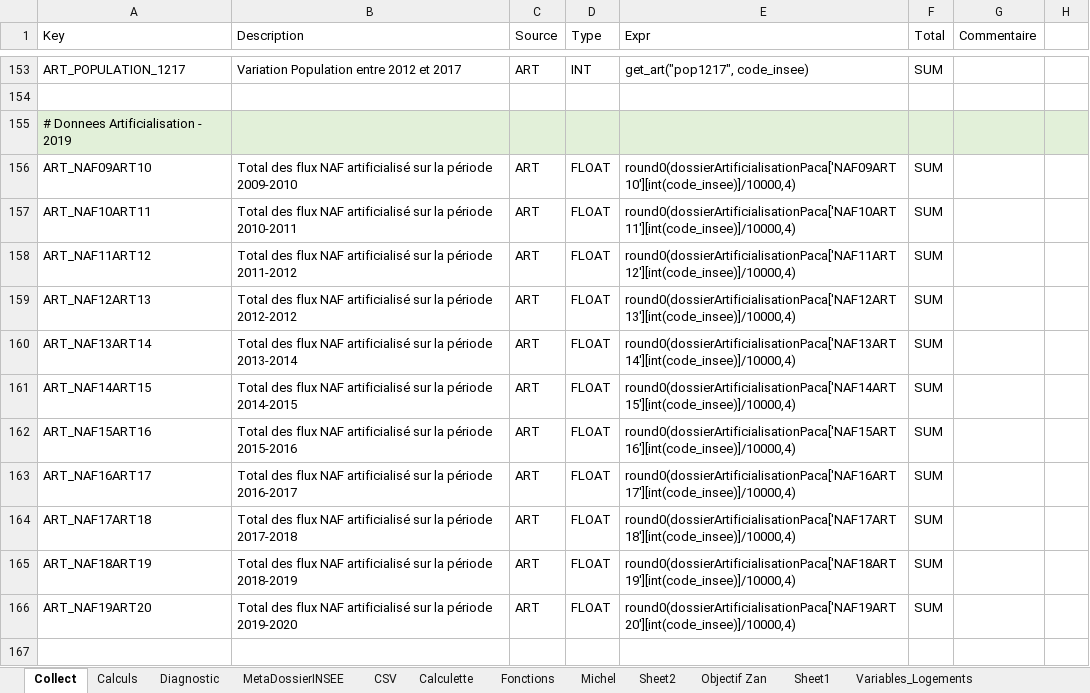
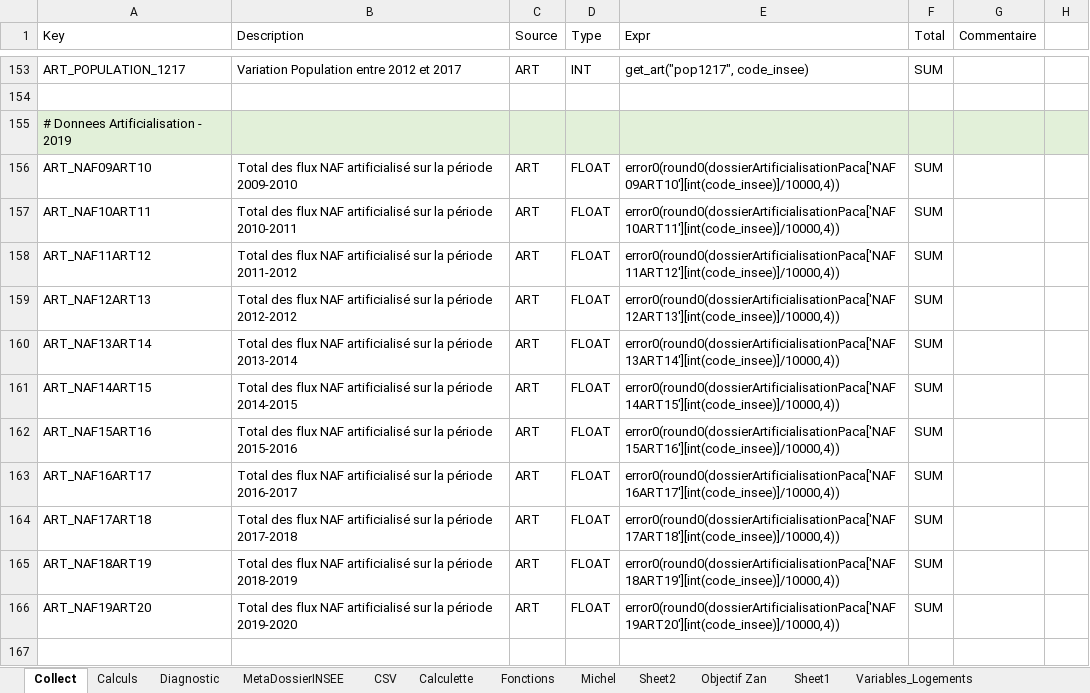
Before and after one commit to bheuse/ConsommationFonciere, an Excel workbook: input/Configuration.xlsx, sheet Collect, drawn as a sheet; only a part is shown, gaps mark what is left out; values as stored, in another font and other column widths than the file's, no borders; the diff covers the shown part only; the diff names each change by its address in the sheet, - before the commit and + after, or states it on an @@ line.

```diff
--- a/input/Configuration.xlsx (sheet Collect)
+++ b/input/Configuration.xlsx (sheet Collect)
-E156 (Expr): round0(dossierArtificialisationPaca['NAF09ART10'][int(code_insee)]/10000,4)
+E156 (Expr): error0(round0(dossierArtificialisationPaca['NAF09ART10'][int(code_insee)]/10000,4))
-E157 (Expr): round0(dossierArtificialisationPaca['NAF10ART11'][int(code_insee)]/10000,4)
+E157 (Expr): error0(round0(dossierArtificialisationPaca['NAF10ART11'][int(code_insee)]/10000,4))
-E158 (Expr): round0(dossierArtificialisationPaca['NAF11ART12'][int(code_insee)]/10000,4)
+E158 (Expr): error0(round0(dossierArtificialisationPaca['NAF11ART12'][int(code_insee)]/10000,4))
-E159 (Expr): round0(dossierArtificialisationPaca['NAF12ART13'][int(code_insee)]/10000,4)
+E159 (Expr): error0(round0(dossierArtificialisationPaca['NAF12ART13'][int(code_insee)]/10000,4))
-E160 (Expr): round0(dossierArtificialisationPaca['NAF13ART14'][int(code_insee)]/10000,4)
+E160 (Expr): error0(round0(dossierArtificialisationPaca['NAF13ART14'][int(code_insee)]/10000,4))
-E161 (Expr): round0(dossierArtificialisationPaca['NAF14ART15'][int(code_insee)]/10000,4)
+E161 (Expr): error0(round0(dossierArtificialisationPaca['NAF14ART15'][int(code_insee)]/10000,4))
-E162 (Expr): round0(dossierArtificialisationPaca['NAF15ART16'][int(code_insee)]/10000,4)
+E162 (Expr): error0(round0(dossierArtificialisationPaca['NAF15ART16'][int(code_insee)]/10000,4))
-E163 (Expr): round0(dossierArtificialisationPaca['NAF16ART17'][int(code_insee)]/10000,4)
+E163 (Expr): error0(round0(dossierArtificialisationPaca['NAF16ART17'][int(code_insee)]/10000,4))
-E164 (Expr): round0(dossierArtificialisationPaca['NAF17ART18'][int(code_insee)]/10000,4)
+E164 (Expr): error0(round0(dossierArtificialisationPaca['NAF17ART18'][int(code_insee)]/10000,4))
-E165 (Expr): round0(dossierArtificialisationPaca['NAF18ART19'][int(code_insee)]/10000,4)
+E165 (Expr): error0(round0(dossierArtificialisationPaca['NAF18ART19'][int(code_insee)]/10000,4))
-E166 (Expr): round0(dossierArtificialisationPaca['NAF19ART20'][int(code_insee)]/10000,4)
+E166 (Expr): error0(round0(dossierArtificialisationPaca['NAF19ART20'][int(code_insee)]/10000,4))
```
Also changed, not shown: 14 edited cells elsewhere in this sheet, 2 other files.
